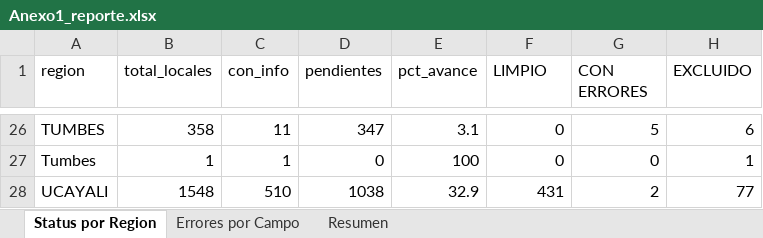
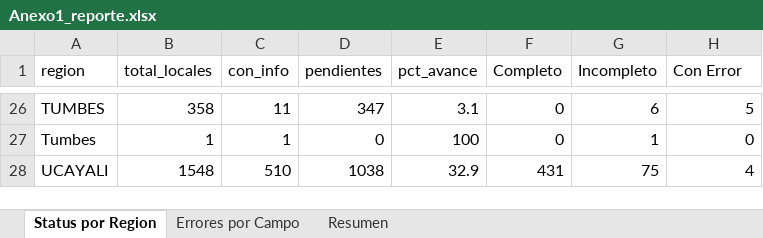
Before and after one commit to iraidachavezlazo1993-web/DIPLAN, an Excel workbook: Anexo1_reporte.xlsx, sheet Status por Region, drawn as a sheet; only a part is shown, gaps mark what is left out; values as stored, in another font and other column widths than the file's, no borders; the diff covers the shown part only; the diff names each change by its address in the sheet, - before the commit and + after, or states it on an @@ line.

```diff
--- a/Anexo1_reporte.xlsx (sheet Status por Region)
+++ b/Anexo1_reporte.xlsx (sheet Status por Region)
-F1: LIMPIO
+F1: Completo
-G1: CON ERRORES
+G1: Incompleto
-H1: EXCLUIDO
+H1: Con Error
-G26 (Incompleto): 5
+G26 (Incompleto): 6
-H26 (Con Error): 6
+H26 (Con Error): 5
-G27 (Incompleto): 0
+G27 (Incompleto): 1
-H27 (Con Error): 1
+H27 (Con Error): 0
-G28 (Incompleto): 2
+G28 (Incompleto): 75
-H28 (Con Error): 77
+H28 (Con Error): 4
```
Also changed, not shown: 32 edited cells elsewhere in this sheet, sheet Errores por Campo, sheet Resumen, 5 other files.
